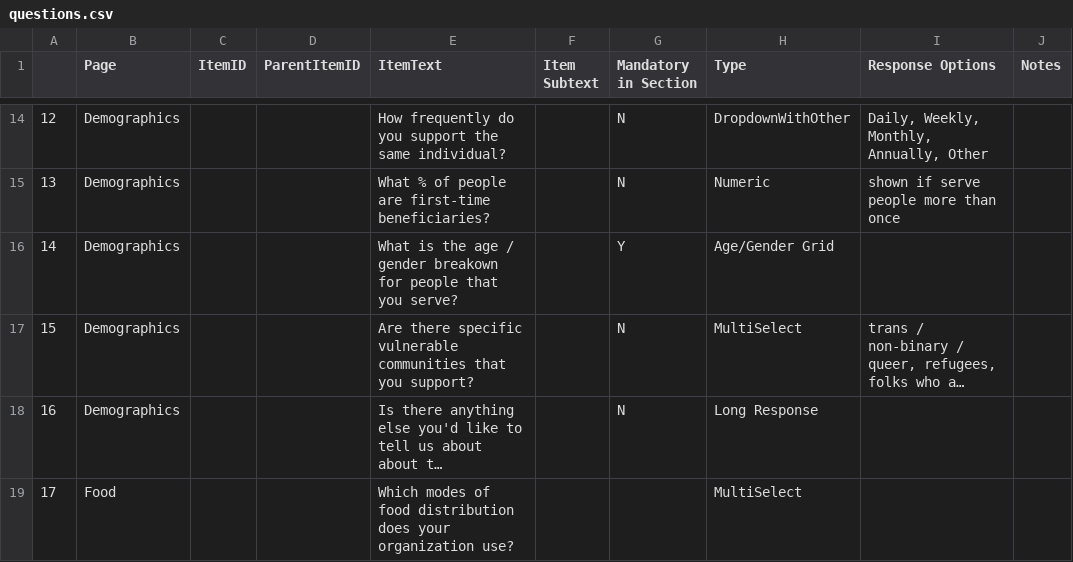
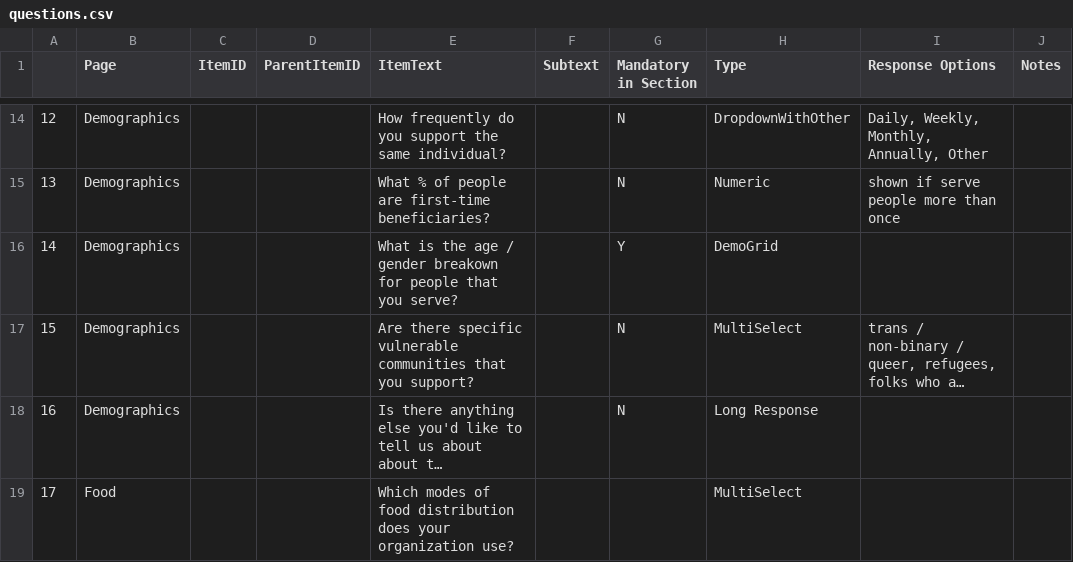
Before and after one commit to distributeaid/needs-assessment-v2, a CSV file: backend/data/questions.csv, drawn as a sheet; only a part is shown, gaps mark what is left out; long unchanged cells end in …; the diff names each change by its address in the sheet, - before the commit and + after, or states it on an @@ line.

Commit message:
add grids

```diff
--- a/backend/data/questions.csv
+++ b/backend/data/questions.csv
-F1: Item Subtext
+F1: Subtext
-H16 (Type): Age/Gender Grid
+H16 (Type): DemoGrid
```
Also changed, not shown: 11 other files.
